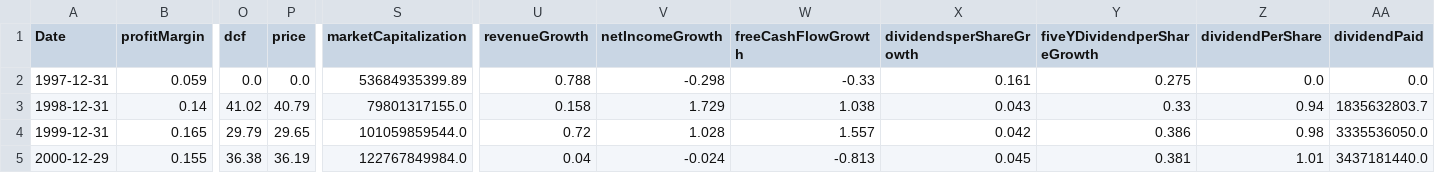
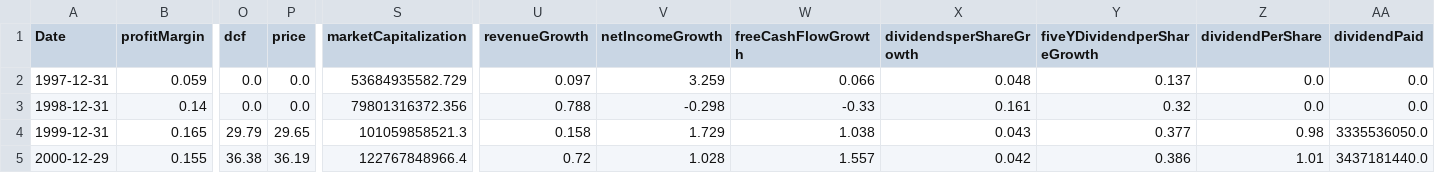
Before and after one commit to jknific123/Algorithmic-Trading, a CSV file: stock_fundamental_data/raw_fundamental_data_modified/fundamental_data_T.csv, drawn as a sheet; only a part is shown, gaps mark what is left out; the diff covers the shown part only; the diff names each change by its address in the sheet, - before the commit and + after, or states it on an @@ line.

```diff
--- a/stock_fundamental_data/raw_fundamental_data_modified/fundamental_data_T.csv
+++ b/stock_fundamental_data/raw_fundamental_data_modified/fundamental_data_T.csv
-S2 (marketCapitalization): 53684935399.89
+S2 (marketCapitalization): 53684935582.729
-U2 (revenueGrowth): 0.788
+U2 (revenueGrowth): 0.097
-V2 (netIncomeGrowth): -0.298
+V2 (netIncomeGrowth): 3.259
-W2 (freeCashFlowGrowth): -0.33
+W2 (freeCashFlowGrowth): 0.066
-X2 (dividendsperShareGrowth): 0.161
+X2 (dividendsperShareGrowth): 0.048
-Y2 (fiveYDividendperShareGrowth): 0.275
+Y2 (fiveYDividendperShareGrowth): 0.137
-O3 (dcf): 41.02
+O3 (dcf): 0.0
-P3 (price): 40.79
+P3 (price): 0.0
-S3 (marketCapitalization): 79801317155.0
+S3 (marketCapitalization): 79801316372.356
-U3 (revenueGrowth): 0.158
+U3 (revenueGrowth): 0.788
-V3 (netIncomeGrowth): 1.729
+V3 (netIncomeGrowth): -0.298
-W3 (freeCashFlowGrowth): 1.038
+W3 (freeCashFlowGrowth): -0.33
-X3 (dividendsperShareGrowth): 0.043
+X3 (dividendsperShareGrowth): 0.161
-Y3 (fiveYDividendperShareGrowth): 0.33
+Y3 (fiveYDividendperShareGrowth): 0.32
-Z3 (dividendPerShare): 0.94
+Z3 (dividendPerShare): 0.0
-AA3 (dividendPaid): 1835632803.7
+AA3 (dividendPaid): 0.0
-S4 (marketCapitalization): 101059859544.0
+S4 (marketCapitalization): 101059858521.3
-U4 (revenueGrowth): 0.72
+U4 (revenueGrowth): 0.158
-V4 (netIncomeGrowth): 1.028
+V4 (netIncomeGrowth): 1.729
-W4 (freeCashFlowGrowth): 1.557
+W4 (freeCashFlowGrowth): 1.038
-X4 (dividendsperShareGrowth): 0.042
+X4 (dividendsperShareGrowth): 0.043
-Y4 (fiveYDividendperShareGrowth): 0.386
+Y4 (fiveYDividendperShareGrowth): 0.377
-S5 (marketCapitalization): 122767849984.0
+S5 (marketCapitalization): 122767848966.4
-U5 (revenueGrowth): 0.04
+U5 (revenueGrowth): 0.72
-V5 (netIncomeGrowth): -0.024
+V5 (netIncomeGrowth): 1.028
-W5 (freeCashFlowGrowth): -0.813
+W5 (freeCashFlowGrowth): 1.557
-X5 (dividendsperShareGrowth): 0.045
+X5 (dividendsperShareGrowth): 0.042
-Y5 (fiveYDividendperShareGrowth): 0.381
+Y5 (fiveYDividendperShareGrowth): 0.386
```
Also changed, not shown: 1 added row and 122 edited cells elsewhere in this file, stock_fundamental_data/raw_fundamental_data_modified/fundamental_data_NKE.csv, stock_fundamental_data/raw_fundamental_data_modified/fundamental_data_VZ.csv, 17 other files.
